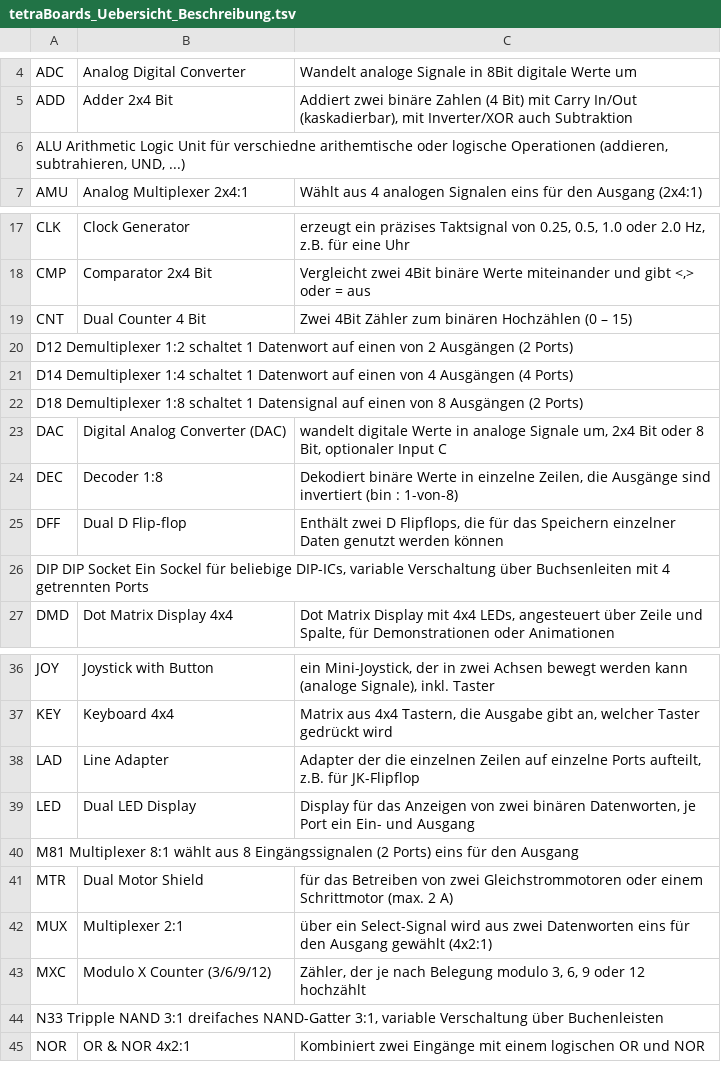
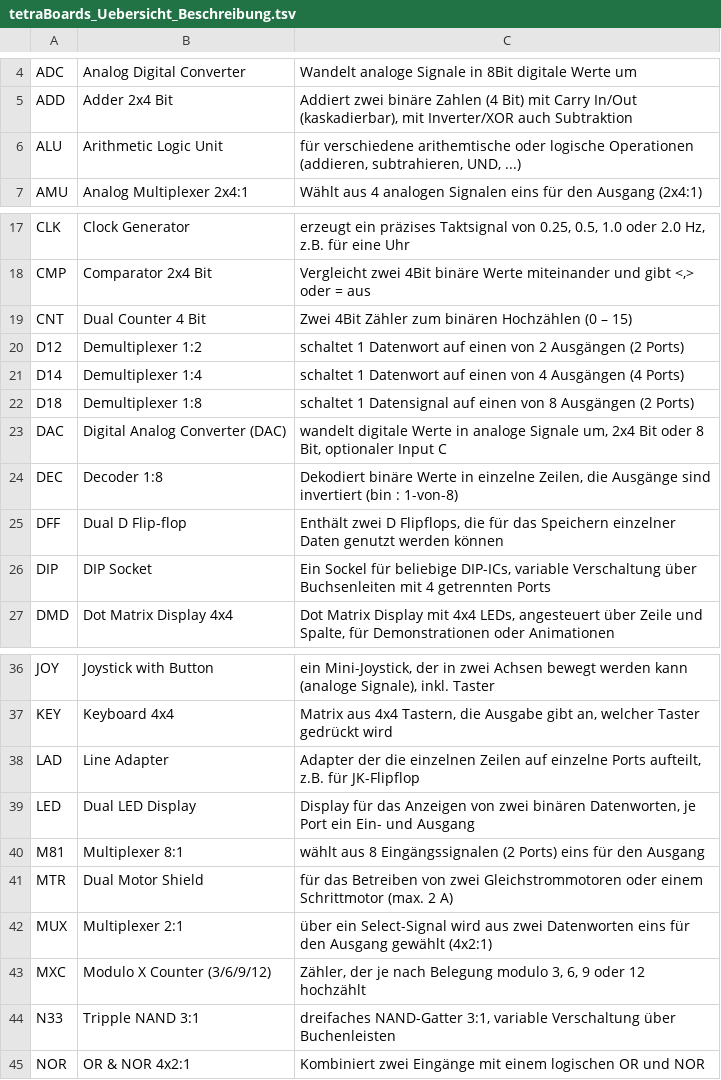
Before and after one commit to mexdulon/tetra-Boards, a TSV file: doc/deutsch/tetraBoards_Uebersicht_Beschreibung.tsv, drawn as a sheet; only a part is shown, gaps mark what is left out.

Commit message:
tetraBoards_Uebersicht updated

```diff
--- a/doc/deutsch/tetraBoards_Uebersicht_Beschreibung.tsv
+++ b/doc/deutsch/tetraBoards_Uebersicht_Beschreibung.tsv
@@ -5,3 +5,3 @@ ADC	Analog Digital Converter	Wandelt analoge Signale in 8Bit digitale Werte um
 ADD	Adder 2x4 Bit	Addiert zwei binäre Zahlen (4 Bit) mit Carry In/Out (kaskadierbar), mit Inverter/XOR auch Subtraktion
-ALU Arithmetic Logic Unit für verschiedne arithemtische oder logische Operationen (addieren, subtrahieren, UND, ...)
+ALU	Arithmetic Logic Unit	für verschiedene arithemtische oder logische Operationen (addieren, subtrahieren, UND, ...)
 AMU	Analog Multiplexer 2x4:1	Wählt aus 4 analogen Signalen eins für den Ausgang (2x4:1)
@@ -19,5 +19,5 @@ CMP	Comparator 2x4 Bit	Vergleicht zwei 4Bit binäre Werte miteinander und gibt <
 CNT	Dual Counter 4 Bit	Zwei 4Bit Zähler zum binären Hochzählen (0 – 15)
-D12 Demultiplexer 1:2 schaltet 1 Datenwort auf einen von 2 Ausgängen (2 Ports)
-D14 Demultiplexer 1:4 schaltet 1 Datenwort auf einen von 4 Ausgängen (4 Ports)
-D18 Demultiplexer 1:8 schaltet 1 Datensignal auf einen von 8 Ausgängen (2 Ports)
+D12	Demultiplexer 1:2	schaltet 1 Datenwort auf einen von 2 Ausgängen (2 Ports)
+D14	Demultiplexer 1:4	schaltet 1 Datenwort auf einen von 4 Ausgängen (4 Ports)
+D18	Demultiplexer 1:8	schaltet 1 Datensignal auf einen von 8 Ausgängen (2 Ports)
 DAC	Digital Analog Converter (DAC)	wandelt digitale Werte in analoge Signale um, 2x4 Bit oder 8 Bit, optionaler Input C
@@ -25,3 +25,3 @@ DEC	Decoder 1:8	Dekodiert binäre Werte in einzelne Zeilen, die Ausgänge sind i
 DFF	Dual D Flip-flop	Enthält zwei D Flipflops, die für das Speichern einzelner Daten genutzt werden können
-DIP DIP Socket  Ein Sockel für beliebige DIP-ICs, variable Verschaltung über Buchsenleiten mit 4 getrennten Ports
+DIP	DIP Socket	Ein Sockel für beliebige DIP-ICs, variable Verschaltung über Buchsenleiten mit 4 getrennten Ports
 DMD	Dot Matrix Display 4x4	Dot Matrix Display mit 4x4 LEDs, angesteuert über Zeile und Spalte, für Demonstrationen oder Animationen
@@ -39,3 +39,3 @@ LAD	Line Adapter	Adapter der die einzelnen Zeilen auf einzelne Ports aufteilt, z
 LED	Dual LED Display	Display für das Anzeigen von zwei binären Datenworten, je Port ein Ein- und Ausgang
-M81 Multiplexer 8:1 wählt aus 8 Eingängssignalen (2 Ports) eins für den Ausgang
+M81	Multiplexer 8:1	wählt aus 8 Eingängssignalen (2 Ports) eins für den Ausgang
 MTR	Dual Motor Shield	für das Betreiben von zwei Gleichstrommotoren oder einem Schrittmotor (max. 2 A)
@@ -43,3 +43,3 @@ MUX	Multiplexer 2:1	über ein Select-Signal wird aus zwei Datenworten eins für
 MXC	Modulo X Counter (3/6/9/12)	Zähler, der je nach Belegung modulo 3, 6, 9 oder 12 hochzählt
-N33 Tripple NAND 3:1  dreifaches NAND-Gatter 3:1, variable Verschaltung über Buchenleisten
+N33	Tripple NAND 3:1	dreifaches NAND-Gatter 3:1, variable Verschaltung über Buchenleisten
 NOR	OR & NOR 4x2:1	Kombiniert zwei Eingänge mit einem logischen OR und NOR
```
